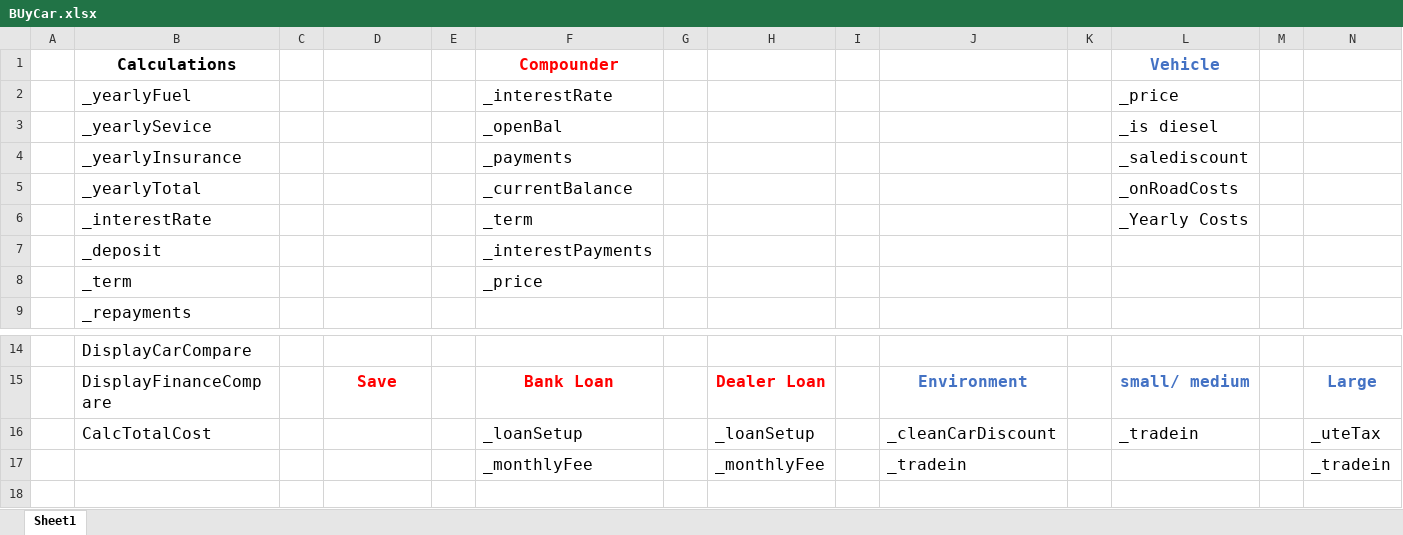
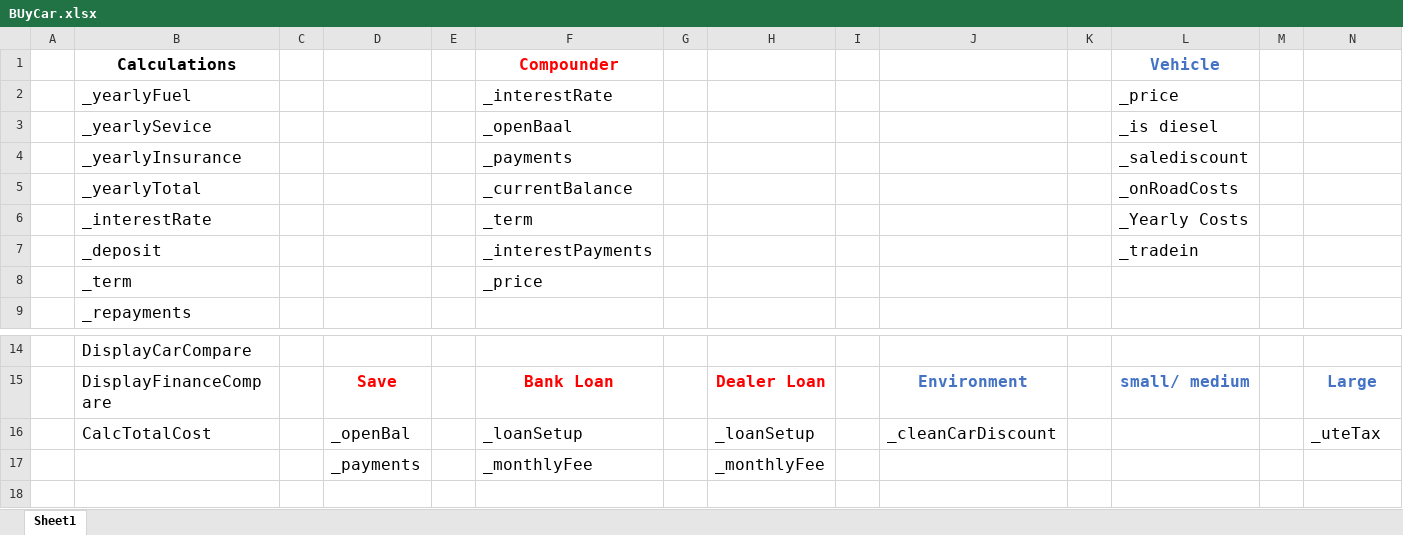
Before and after one commit to MARLART/cse210, an Excel workbook: Teams/BUyCar.xlsx, sheet Sheet1, drawn as a sheet; only a part is shown, gaps mark what is left out; values as stored, in another font and other column widths than the file's, no borders; removed rows and columns are numbered as before the commit, all else as after; rows hold the shown columns only; the diff names each change by its address in the sheet, - before the commit and + after, or states it on an @@ line.

```diff
--- a/Teams/BUyCar.xlsx (sheet Sheet1)
+++ b/Teams/BUyCar.xlsx (sheet Sheet1)
-F3: _openBal
+F3: _openBaal
-L7: (empty)
+L7: _tradein
-D16: (empty)
+D16: _openBal
-L16: _tradein
+L16: (empty)
-row 17:  |  |  |  |  | _monthlyFee |  | _monthlyFee |  | _tradein |  |  |  | _tradein
+row 17:  |  |  | _payments |  | _monthlyFee |  | _monthlyFee
```
Also changed, not shown: 12 other files.
